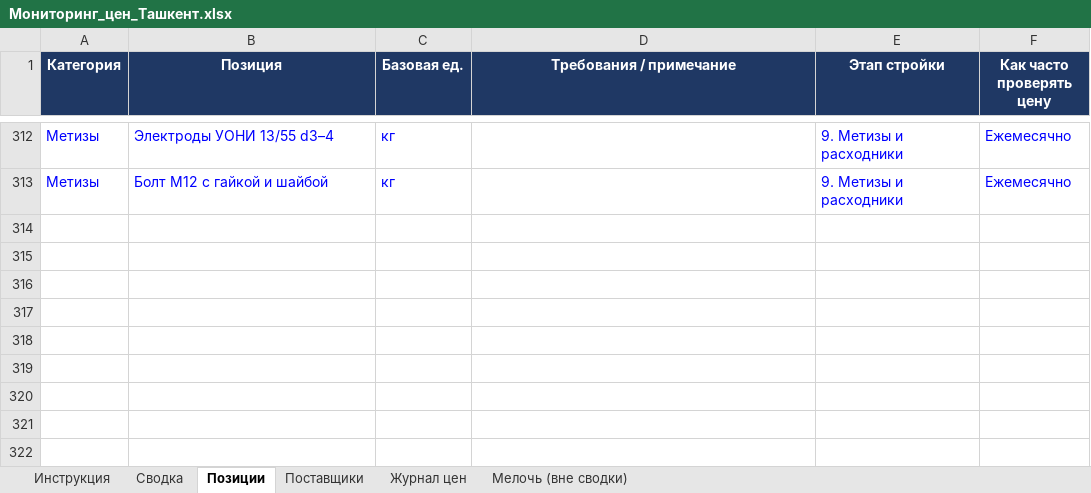
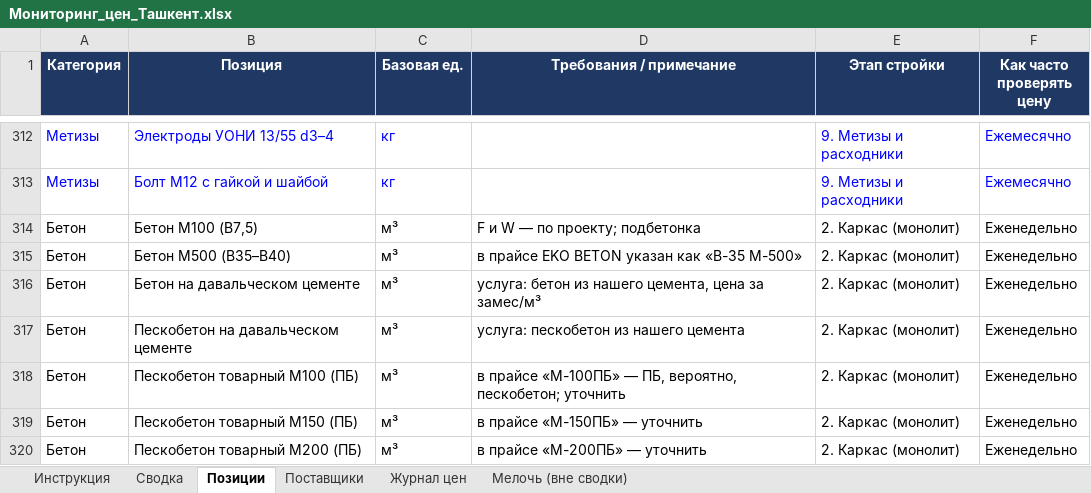
Before and after one commit to Semeev/test_seccondbrain, an Excel workbook: vault/thoughts/projects/golden-hills/Мониторинг_цен_Ташкент.xlsx, sheet Позиции, drawn as a sheet; only a part is shown, gaps mark what is left out; values as stored, in another font and other column widths than the file's, no borders; the diff names each change by its address in the sheet, - before the commit and + after, or states it on an @@ line.

```diff
--- a/vault/thoughts/projects/golden-hills/Мониторинг_цен_Ташкент.xlsx (sheet Позиции)
+++ b/vault/thoughts/projects/golden-hills/Мониторинг_цен_Ташкент.xlsx (sheet Позиции)
+row 314: Бетон | Бетон М100 (B7,5) | м³ | F и W — по проекту; подбетонка | 2. Каркас (монолит) | Еженедельно
+row 315: Бетон | Бетон М500 (B35–B40) | м³ | в прайсе EKO BETON указан как «В-35 М-500» | 2. Каркас (монолит) | Еженедельно
+row 316: Бетон | Бетон на давальческом цементе | м³ | услуга: бетон из нашего цемента, цена за замес/м³ | 2. Каркас (монолит) | Еженедельно
+row 317: Бетон | Пескобетон на давальческом цементе | м³ | услуга: пескобетон из нашего цемента | 2. Каркас (монолит) | Еженедельно
+row 318: Бетон | Пескобетон товарный М100 (ПБ) | м³ | в прайсе «М-100ПБ» — ПБ, вероятно, пескобетон; уточнить | 2. Каркас (монолит) | Еженедельно
+row 319: Бетон | Пескобетон товарный М150 (ПБ) | м³ | в прайсе «М-150ПБ» — уточнить | 2. Каркас (монолит) | Еженедельно
+row 320: Бетон | Пескобетон товарный М200 (ПБ) | м³ | в прайсе «М-200ПБ» — уточнить | 2. Каркас (монолит) | Еженедельно
```
Also changed, not shown: sheet Журнал цен, hidden cells, 3 other files.
